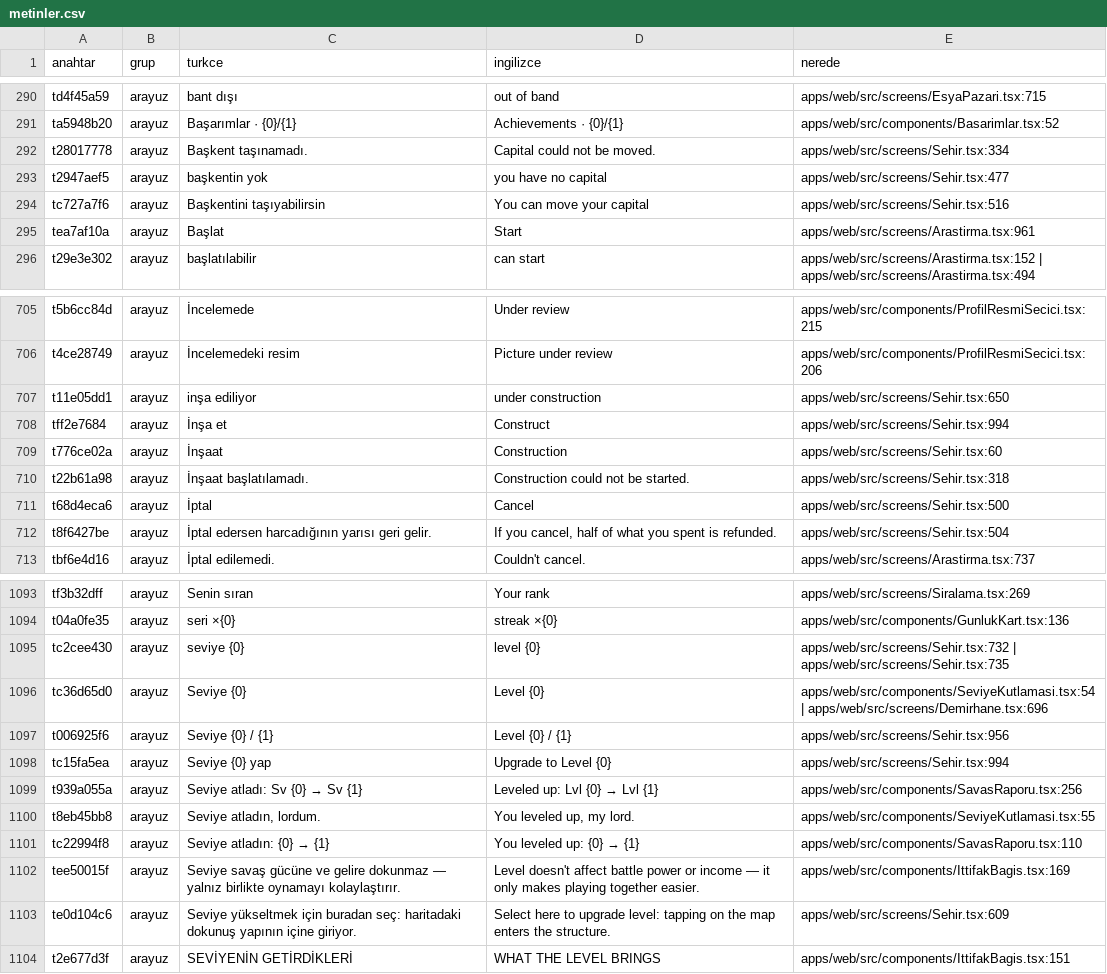
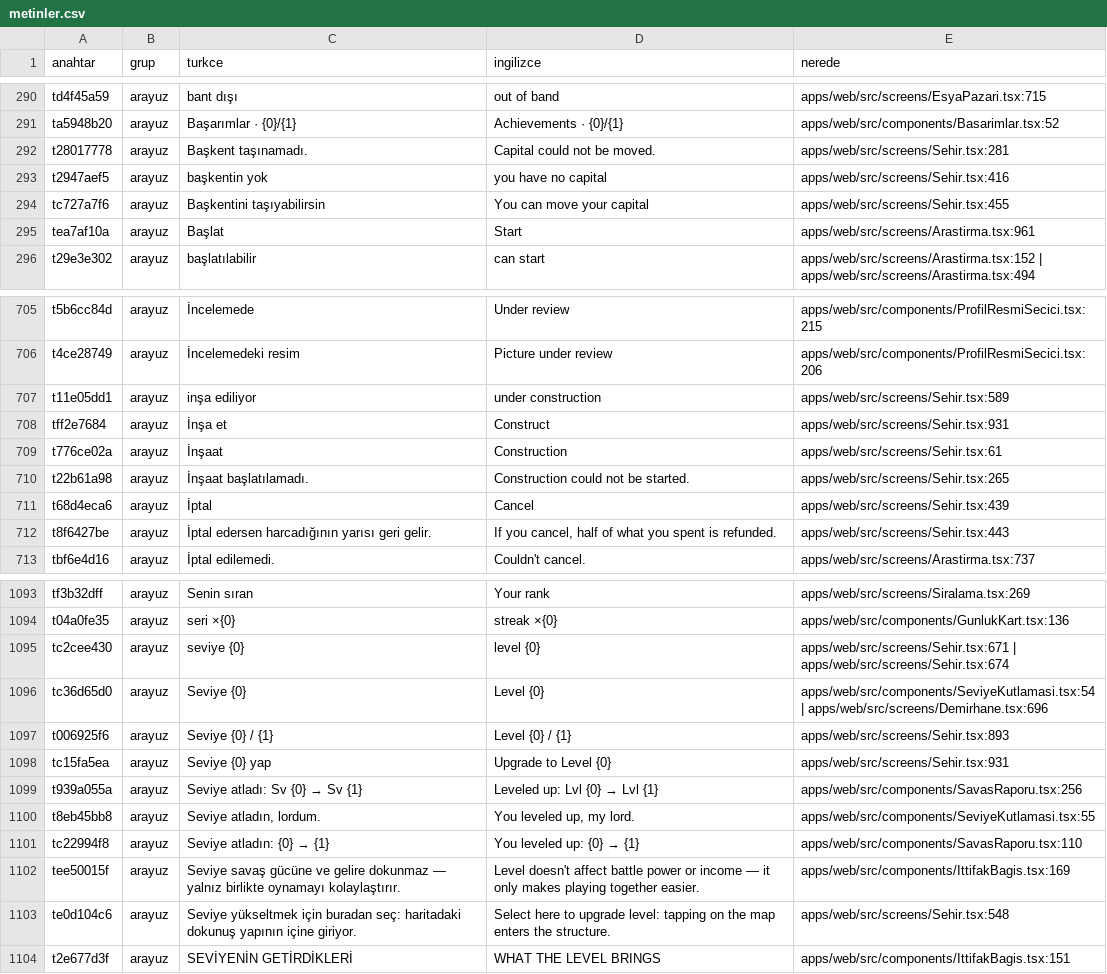
Before and after one commit to impasky/Testlord, a CSV file: ceviri/metinler.csv, drawn as a sheet; only a part is shown, gaps mark what is left out; the diff covers the shown part only.

```diff
--- a/ceviri/metinler.csv
+++ b/ceviri/metinler.csv
@@ -291,5 +291,5 @@ td4f45a59,arayuz,"bant dışı","out of band","apps/web/src/screens/EsyaPazari.t
 ta5948b20,arayuz,"Başarımlar · {0}/{1}","Achievements · {0}/{1}","apps/web/src/components/Basarimlar.tsx:52"
-t28017778,arayuz,"Başkent taşınamadı.","Capital could not be moved.","apps/web/src/screens/Sehir.tsx:334"
-t2947aef5,arayuz,"başkentin yok","you have no capital","apps/web/src/screens/Sehir.tsx:477"
-tc727a7f6,arayuz,"Başkentini taşıyabilirsin","You can move your capital","apps/web/src/screens/Sehir.tsx:516"
+t28017778,arayuz,"Başkent taşınamadı.","Capital could not be moved.","apps/web/src/screens/Sehir.tsx:281"
+t2947aef5,arayuz,"başkentin yok","you have no capital","apps/web/src/screens/Sehir.tsx:416"
+tc727a7f6,arayuz,"Başkentini taşıyabilirsin","You can move your capital","apps/web/src/screens/Sehir.tsx:455"
 tea7af10a,arayuz,"Başlat","Start","apps/web/src/screens/Arastirma.tsx:961"
@@ -706,8 +706,8 @@ t5b6cc84d,arayuz,"İncelemede","Under review","apps/web/src/components/ProfilRes
 t4ce28749,arayuz,"İncelemedeki resim","Picture under review","apps/web/src/components/ProfilResmiSecici.tsx:206"
-t11e05dd1,arayuz,"inşa ediliyor","under construction","apps/web/src/screens/Sehir.tsx:650"
-tff2e7684,arayuz,"İnşa et","Construct","apps/web/src/screens/Sehir.tsx:994"
-t776ce02a,arayuz,"İnşaat","Construction","apps/web/src/screens/Sehir.tsx:60"
-t22b61a98,arayuz,"İnşaat başlatılamadı.","Construction could not be started.","apps/web/src/screens/Sehir.tsx:318"
-t68d4eca6,arayuz,"İptal","Cancel","apps/web/src/screens/Sehir.tsx:500"
-t8f6427be,arayuz,"İptal edersen harcadığının yarısı geri gelir.","If you cancel, half of what you spent is refunded.","apps/web/src/screens/Sehir.tsx:504"
+t11e05dd1,arayuz,"inşa ediliyor","under construction","apps/web/src/screens/Sehir.tsx:589"
+tff2e7684,arayuz,"İnşa et","Construct","apps/web/src/screens/Sehir.tsx:931"
+t776ce02a,arayuz,"İnşaat","Construction","apps/web/src/screens/Sehir.tsx:61"
+t22b61a98,arayuz,"İnşaat başlatılamadı.","Construction could not be started.","apps/web/src/screens/Sehir.tsx:265"
+t68d4eca6,arayuz,"İptal","Cancel","apps/web/src/screens/Sehir.tsx:439"
+t8f6427be,arayuz,"İptal edersen harcadığının yarısı geri gelir.","If you cancel, half of what you spent is refunded.","apps/web/src/screens/Sehir.tsx:443"
 tbf6e4d16,arayuz,"İptal edilemedi.","Couldn't cancel.","apps/web/src/screens/Arastirma.tsx:737"
@@ -1094,6 +1094,6 @@ tf3b32dff,arayuz,"Senin sıran","Your rank","apps/web/src/screens/Siralama.tsx:2
 t04a0fe35,arayuz,"seri ×{0}","streak ×{0}","apps/web/src/components/GunlukKart.tsx:136"
-tc2cee430,arayuz,"seviye {0}","level {0}","apps/web/src/screens/Sehir.tsx:732 | apps/web/src/screens/Sehir.tsx:735"
+tc2cee430,arayuz,"seviye {0}","level {0}","apps/web/src/screens/Sehir.tsx:671 | apps/web/src/screens/Sehir.tsx:674"
 tc36d65d0,arayuz,"Seviye {0}","Level {0}","apps/web/src/components/SeviyeKutlamasi.tsx:54 | apps/web/src/screens/Demirhane.tsx:696"
-t006925f6,arayuz,"Seviye {0} / {1}","Level {0} / {1}","apps/web/src/screens/Sehir.tsx:956"
-tc15fa5ea,arayuz,"Seviye {0} yap","Upgrade to Level {0}","apps/web/src/screens/Sehir.tsx:994"
+t006925f6,arayuz,"Seviye {0} / {1}","Level {0} / {1}","apps/web/src/screens/Sehir.tsx:893"
+tc15fa5ea,arayuz,"Seviye {0} yap","Upgrade to Level {0}","apps/web/src/screens/Sehir.tsx:931"
 t939a055a,arayuz,"Seviye atladı: Sv {0} → Sv {1}","Leveled up: Lvl {0} → Lvl {1}","apps/web/src/components/SavasRaporu.tsx:256"
@@ -1102,3 +1102,3 @@ tc22994f8,arayuz,"Seviye atladın: {0} → {1}","You leveled up: {0} → {1}","a
 tee50015f,arayuz,"Seviye savaş gücüne ve gelire dokunmaz — yalnız birlikte oynamayı kolaylaştırır.","Level doesn't affect battle power or income — it only makes playing together easier.","apps/web/src/components/IttifakBagis.tsx:169"
-te0d104c6,arayuz,"Seviye yükseltmek için buradan seç: haritadaki dokunuş yapının içine giriyor.","Select here to upgrade level: tapping on the map enters the structure.","apps/web/src/screens/Sehir.tsx:609"
+te0d104c6,arayuz,"Seviye yükseltmek için buradan seç: haritadaki dokunuş yapının içine giriyor.","Select here to upgrade level: tapping on the map enters the structure.","apps/web/src/screens/Sehir.tsx:548"
 t2e677d3f,arayuz,"SEVİYENİN GETİRDİKLERİ","WHAT THE LEVEL BRINGS","apps/web/src/components/IttifakBagis.tsx:151"
```
Also changed, not shown: 28 edited cells elsewhere in this file, 15 other files.
